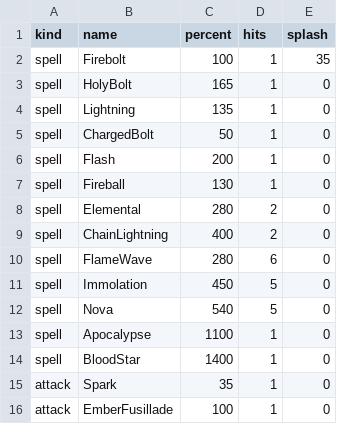
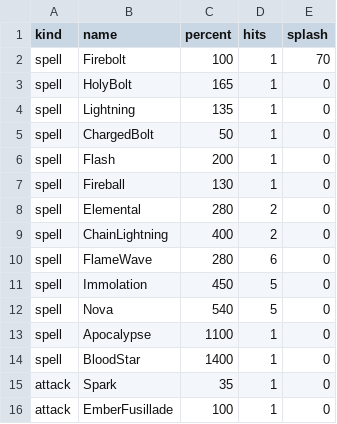
Before and after one commit to Crusher87/DevilutionX, a TSV file: mods/poe2/txtdata/poe2/spell_damage.tsv, drawn as a sheet.

```diff
--- a/mods/poe2/txtdata/poe2/spell_damage.tsv
+++ b/mods/poe2/txtdata/poe2/spell_damage.tsv
@@ -1,3 +1,3 @@
 kind	name	percent	hits	splash
-spell	Firebolt	100	1	35
+spell	Firebolt	100	1	70
 spell	HolyBolt	165	1	0
```
Also changed, not shown: 2 other files.
